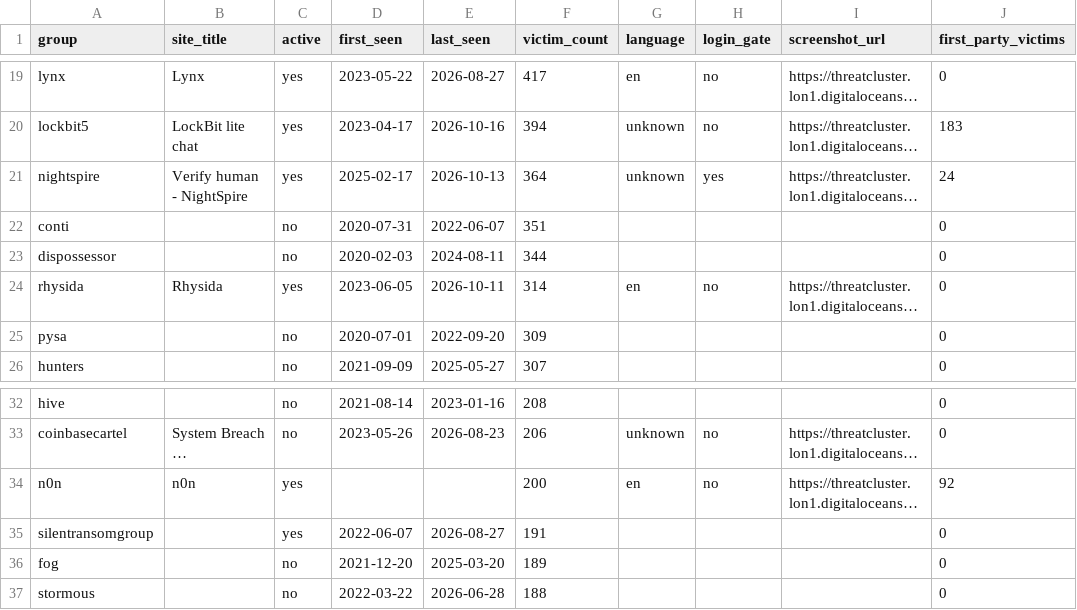
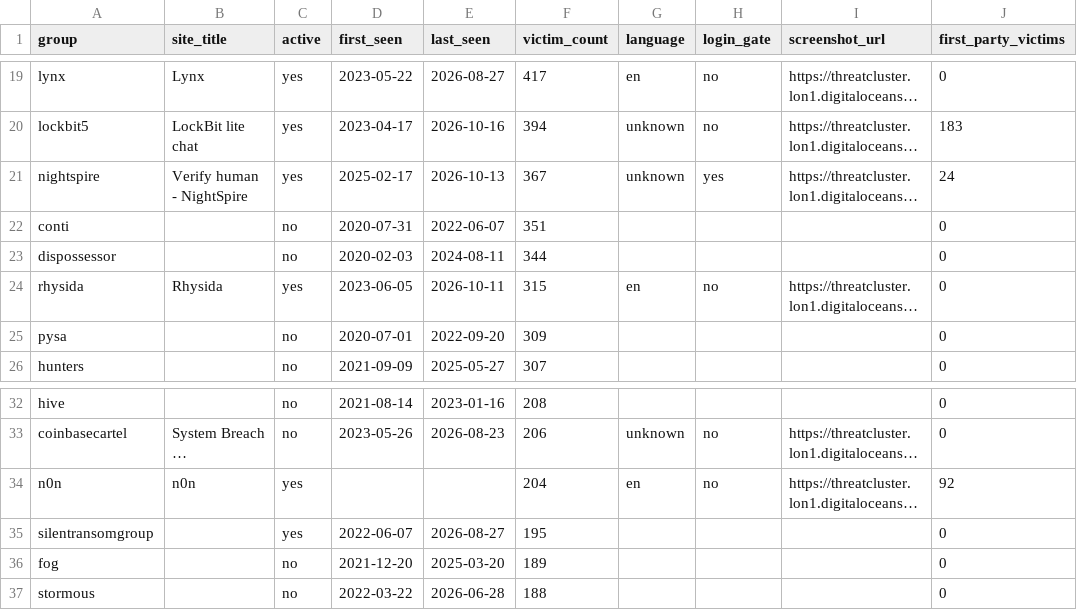
Before and after one commit to Jam0k/Ransomware-Intel, a CSV file: data/groups.csv, drawn as a sheet; only a part is shown, gaps mark what is left out; long unchanged cells end in …; the diff covers the shown part only; the diff names each change by its address in the sheet, - before the commit and + after, or states it on an @@ line.

```diff
--- a/data/groups.csv
+++ b/data/groups.csv
-F21 (victim_count): 364
+F21 (victim_count): 367
-F24 (victim_count): 314
+F24 (victim_count): 315
-F34 (victim_count): 200
+F34 (victim_count): 204
-F35 (victim_count): 191
+F35 (victim_count): 195
```
Also changed, not shown: 6 added rows, 6 removed rows and 7 edited cells elsewhere in this file, data/victims.csv, 4 other files.
